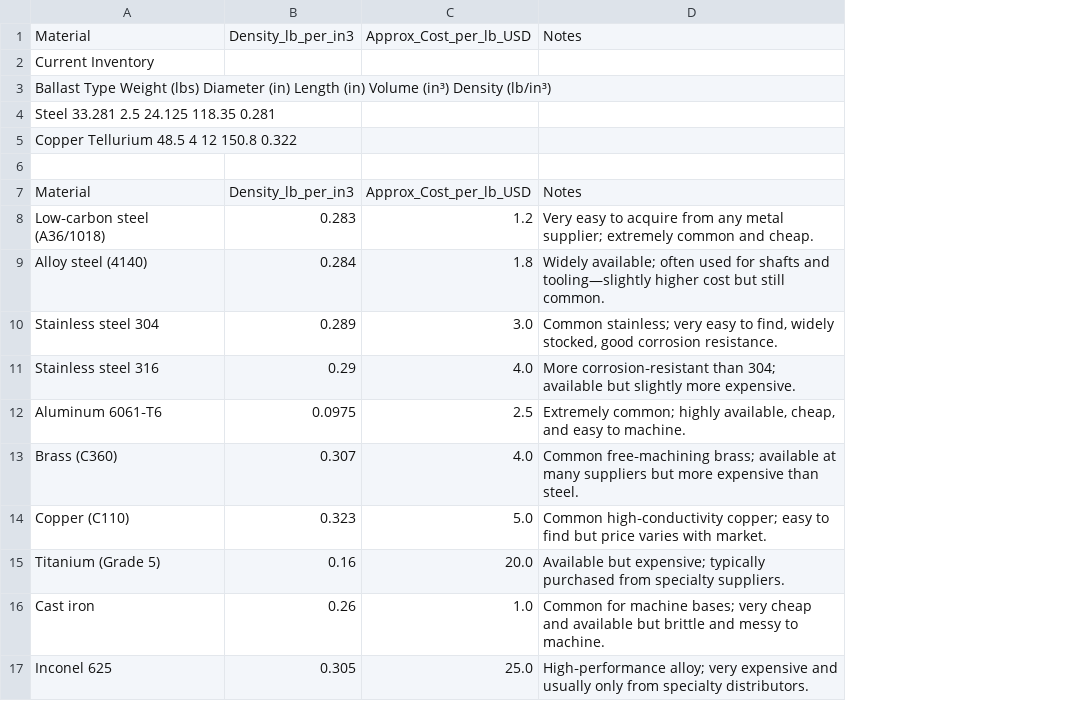
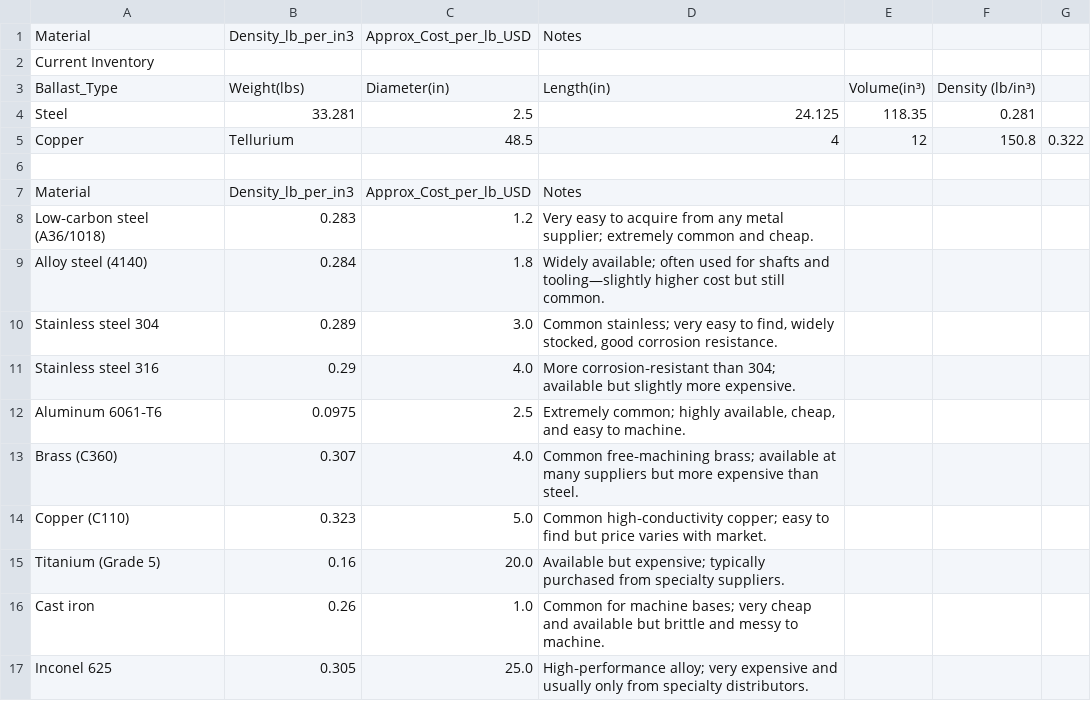
Before and after one commit to tchang-27/LE3SDBallast, a CSV file: material_densities.csv, drawn as a sheet; removed rows and columns are numbered as before the commit, all else as after; the diff names each change by its address in the sheet, - before the commit and + after, or states it on an @@ line.

Commit message:
Revise header format and material names in CSV
Updated the header format and corrected the material names.

```diff
--- a/material_densities.csv
+++ b/material_densities.csv
+column E, empty
+column F, empty
+column G, empty
-row 3: Ballast Type Weight (lbs) Diameter (in) Length (in) Volume (in³) Density (lb/in³)
-row 4: Steel 33.281 2.5 24.125 118.35 0.281
-row 5: Copper Tellurium 48.5 4 12 150.8 0.322
+row 3: Ballast_Type | Weight(lbs) | Diameter(in) | Length(in) | Volume(in³) | Density (lb/in³)
+row 4: Steel | 33.281 | 2.5 | 24.125 | 118.35 | 0.281
+row 5: Copper | Tellurium | 48.5 | 4 | 12 | 150.8 | 0.322
```
